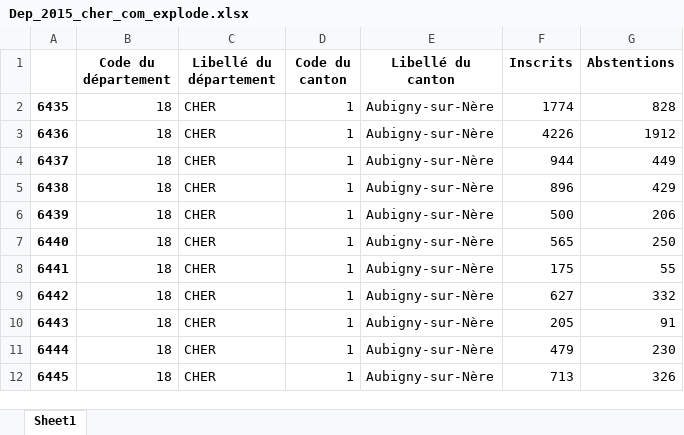
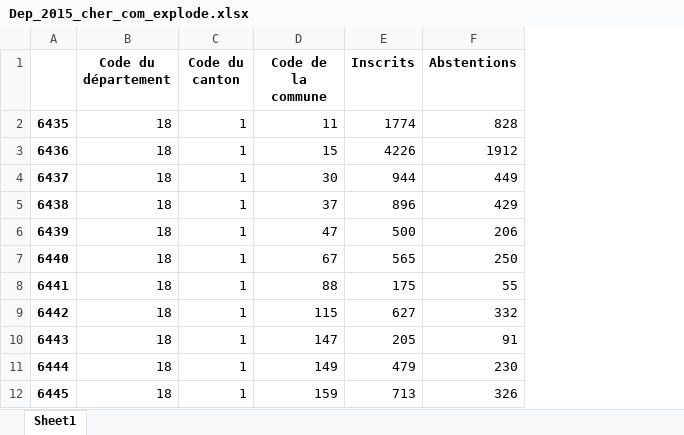
Before and after one commit to Anatharr/elections, an Excel workbook: dataset/Dep_2015_cher_com_explode.xlsx, sheet Sheet1, drawn as a sheet; only a part is shown; values as stored, in another font and other column widths than the file's, no borders; removed rows and columns are numbered as before the commit, all else as after; the diff names each change by its address in the sheet, - before the commit and + after, or states it on an @@ line.

Commit message:
preparation du format de X (Voix)

```diff
--- a/dataset/Dep_2015_cher_com_explode.xlsx (sheet Sheet1)
+++ b/dataset/Dep_2015_cher_com_explode.xlsx (sheet Sheet1)
-column C (Libellé du département), rows 2-12: all CHER
-column E (Libellé du canton), rows 2-12: all Aubigny-sur-Nère
+column D (Code de la commune), rows 2-12: 11 | 15 | 30 | 37 | 47 | 67 | 88 | 115 | 147 | 149 | 159
```
Also changed, not shown: 8 other files.
